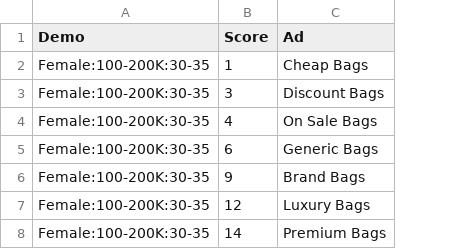
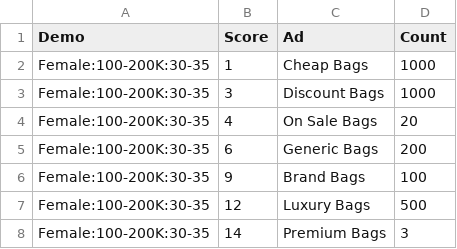
Before and after one commit to Redislabs-Solution-Architects/AdGears, a CSV file: campaigns.csv, drawn as a sheet; the diff names each change by its address in the sheet, - before the commit and + after, or states it on an @@ line.

```diff
--- a/campaigns.csv
+++ b/campaigns.csv
+column D (Count), rows 2-8: 1000 | 1000 | 20 | 200 | 100 | 500 | 3
```
Also changed, not shown: 6 other files.
